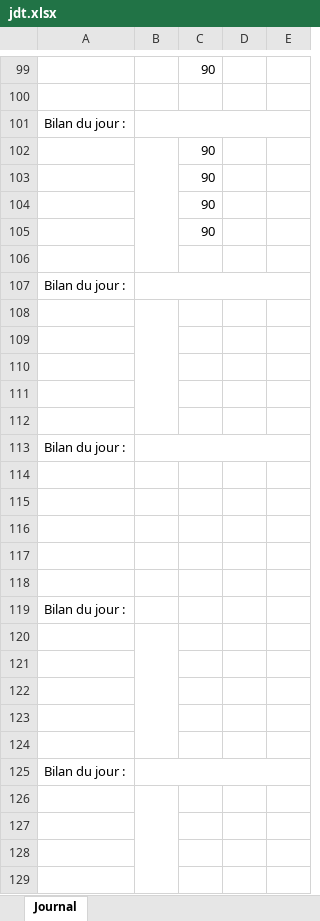
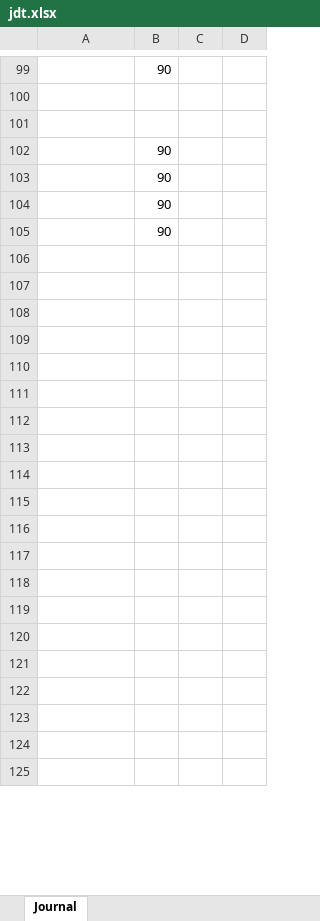
Before and after one commit to KirSolomatin/Shoot-em-UP-game, an Excel workbook: doc/jdt.xlsx, sheet Journal, drawn as a sheet; only a part is shown, gaps mark what is left out; values as stored, in another font and other column widths than the file's, no cell formats; removed rows and columns are numbered as before the commit, all else as after; the diff covers the shown part only; the diff names each change by its address in the sheet, - before the commit and + after, or states it on an @@ line.

```diff
--- a/doc/jdt.xlsx (sheet Journal)
+++ b/doc/jdt.xlsx (sheet Journal)
-column B, empty
-A101: Bilan du jour :
+A101: (empty)
-row 107: Bilan du jour :
-row 113: Bilan du jour :
-row 119: Bilan du jour :
-row 125: Bilan du jour :
```
Also changed, not shown: 34 added rows, 30 removed rows, 15 edited cells and merged cells elsewhere in this sheet, cell formats, 19 other files.
